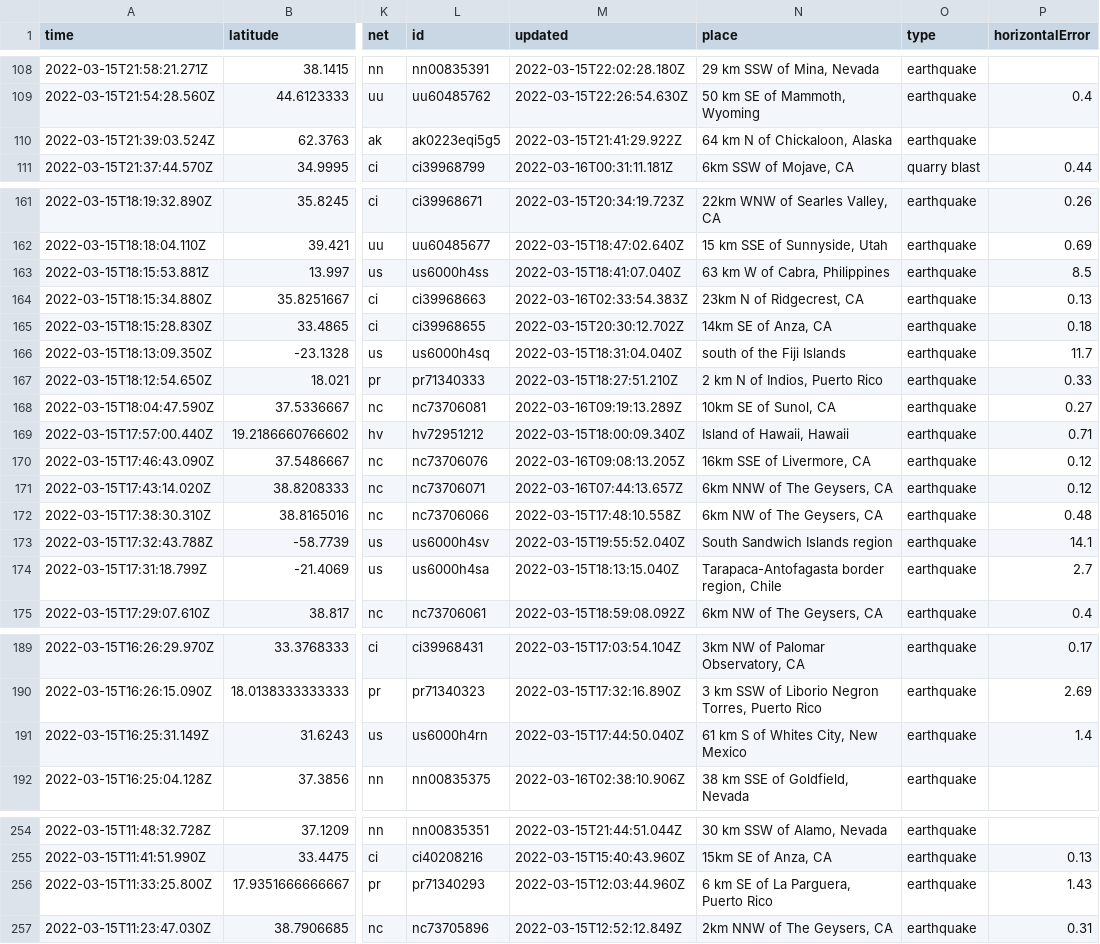
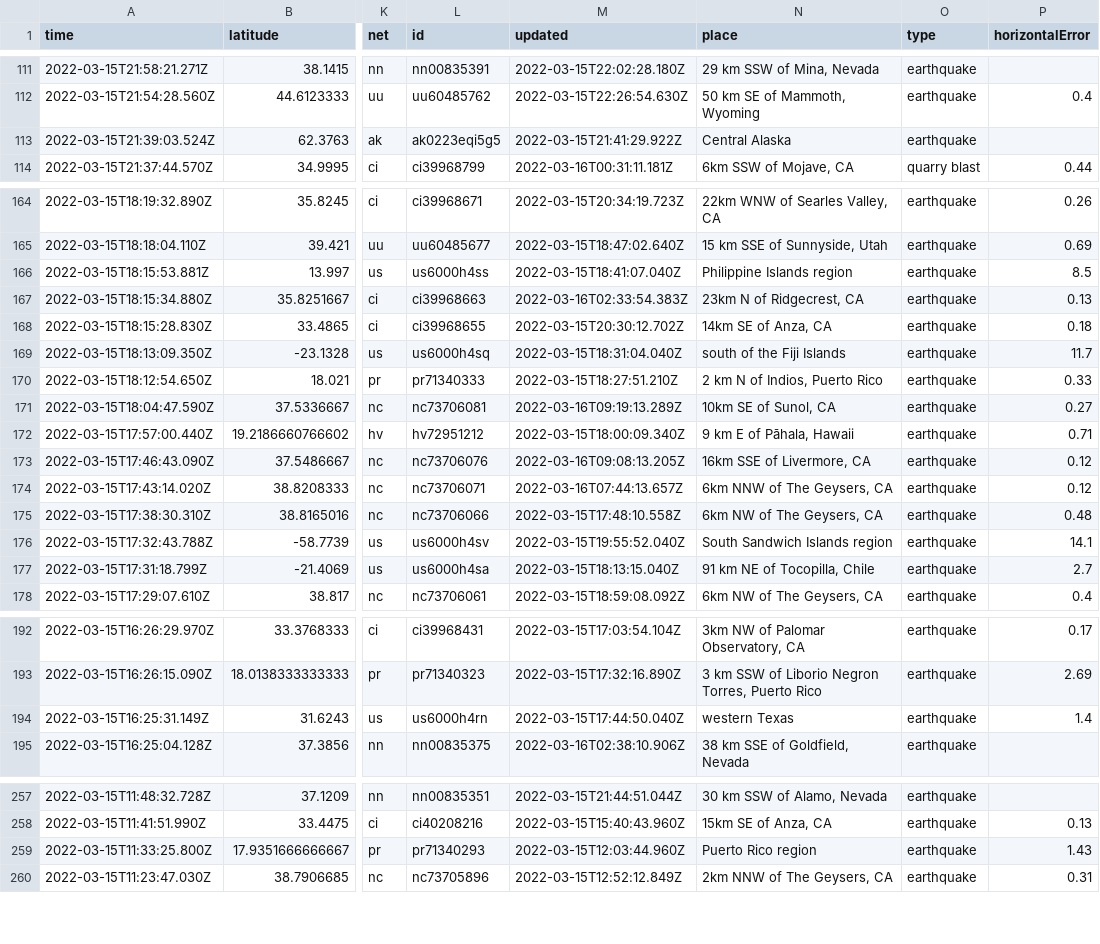
Before and after one commit to JohnnyBerkeley/Nicar2022_actions, a CSV file: usgs_current.csv, drawn as a sheet; only a part is shown, gaps mark what is left out; addresses are those after the commit; the diff covers the shown part only; the diff names each change by its address in the sheet, - before the commit and + after, or states it on an @@ line.

```diff
--- a/usgs_current.csv
+++ b/usgs_current.csv
-N113 (place): 64 km N of Chickaloon, Alaska
+N113 (place): Central Alaska
-N166 (place): 63 km W of Cabra, Philippines
+N166 (place): Philippine Islands region
-N172 (place): Island of Hawaii, Hawaii
+N172 (place): 9 km E of Pāhala, Hawaii
-N177 (place): Tarapaca-Antofagasta border region, Chile
+N177 (place): 91 km NE of Tocopilla, Chile
-N194 (place): 61 km S of Whites City, New Mexico
+N194 (place): western Texas
-N259 (place): 6 km SE of La Parguera, Puerto Rico
+N259 (place): Puerto Rico region
```
Also changed, not shown: 3 added rows and 6 edited cells elsewhere in this file, usgs_main.csv.
